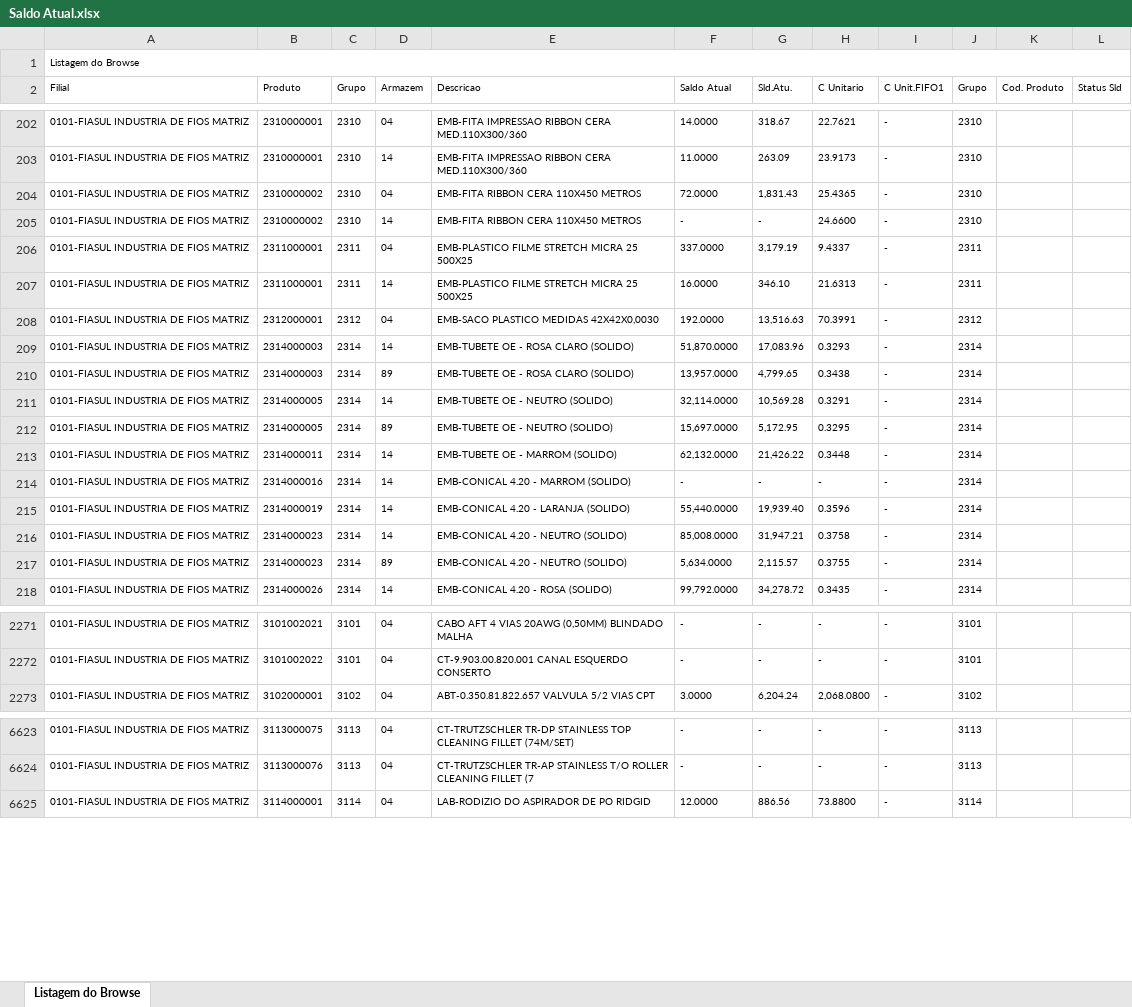
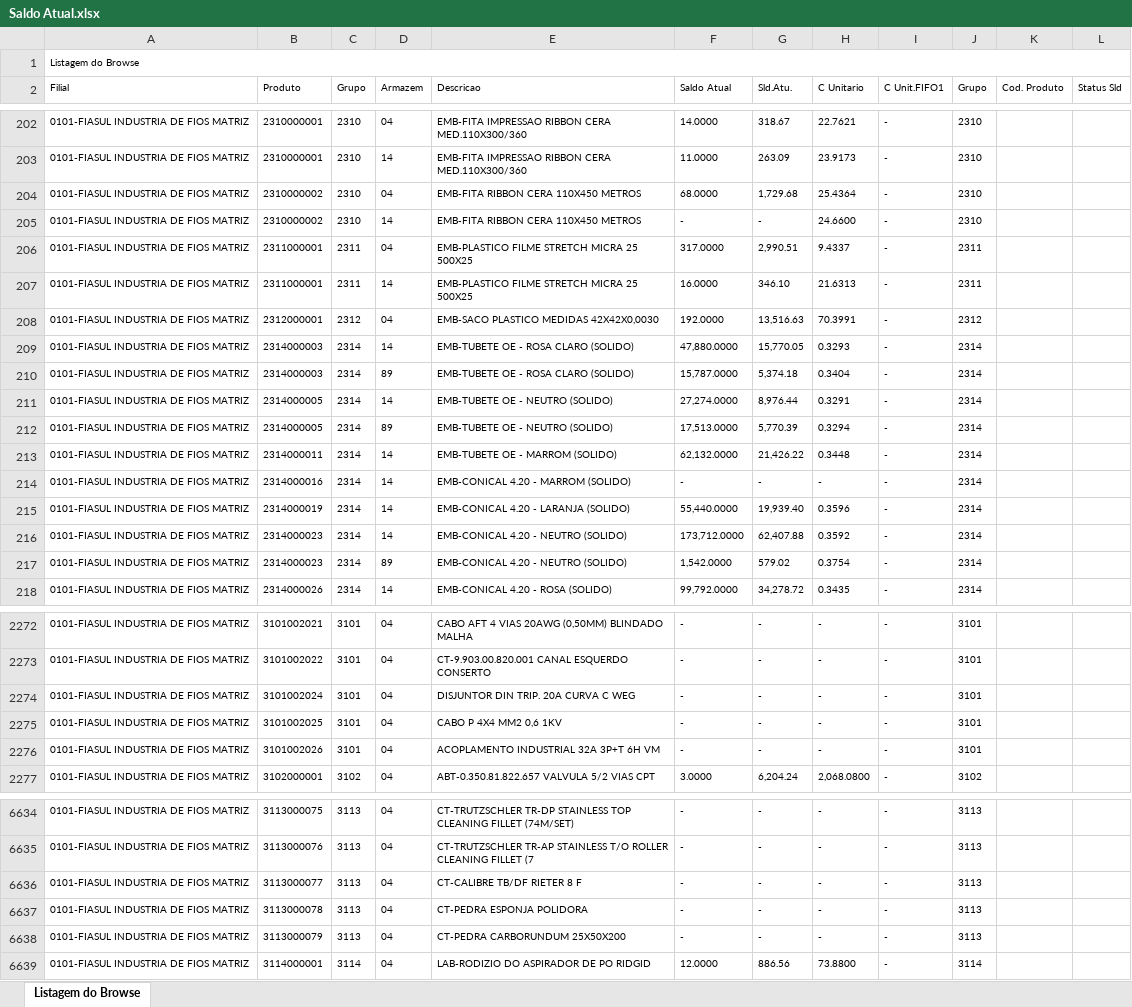
Before and after one commit to ArielKobashi/Dark-Jutsu, an Excel workbook: downloads/Saldo Atual.xlsx, sheet Listagem do Browse, drawn as a sheet; only a part is shown, gaps mark what is left out; values as stored, in another font and other column widths than the file's, no borders; the diff covers the shown part only; the diff names each change by its address in the sheet, - before the commit and + after, or states it on an @@ line.

```diff
--- a/downloads/Saldo Atual.xlsx (sheet Listagem do Browse)
+++ b/downloads/Saldo Atual.xlsx (sheet Listagem do Browse)
-F204 (Saldo Atual): 72.0000
+F204 (Saldo Atual): 68.0000
-G204 (Sld.Atu.): 1,831.43
+G204 (Sld.Atu.): 1,729.68
-H204 (C Unitario): 25.4365
+H204 (C Unitario): 25.4364
-F206 (Saldo Atual): 337.0000
+F206 (Saldo Atual): 317.0000
-G206 (Sld.Atu.): 3,179.19
+G206 (Sld.Atu.): 2,990.51
-F209 (Saldo Atual): 51,870.0000
+F209 (Saldo Atual): 47,880.0000
-G209 (Sld.Atu.): 17,083.96
+G209 (Sld.Atu.): 15,770.05
-F210 (Saldo Atual): 13,957.0000
+F210 (Saldo Atual): 15,787.0000
-G210 (Sld.Atu.): 4,799.65
+G210 (Sld.Atu.): 5,374.18
-H210 (C Unitario): 0.3438
+H210 (C Unitario): 0.3404
-F211 (Saldo Atual): 32,114.0000
+F211 (Saldo Atual): 27,274.0000
-G211 (Sld.Atu.): 10,569.28
+G211 (Sld.Atu.): 8,976.44
-F212 (Saldo Atual): 15,697.0000
+F212 (Saldo Atual): 17,513.0000
-G212 (Sld.Atu.): 5,172.95
+G212 (Sld.Atu.): 5,770.39
-H212 (C Unitario): 0.3295
+H212 (C Unitario): 0.3294
-F216 (Saldo Atual): 85,008.0000
+F216 (Saldo Atual): 173,712.0000
-G216 (Sld.Atu.): 31,947.21
+G216 (Sld.Atu.): 62,407.88
-H216 (C Unitario): 0.3758
+H216 (C Unitario): 0.3592
-F217 (Saldo Atual): 5,634.0000
+F217 (Saldo Atual): 1,542.0000
-G217 (Sld.Atu.): 2,115.57
+G217 (Sld.Atu.): 579.02
-H217 (C Unitario): 0.3755
+H217 (C Unitario): 0.3754
+row 2274: 0101-FIASUL INDUSTRIA DE FIOS MATRIZ | 3101002024 | 3101 | 04 | DISJUNTOR DIN TRIP. 20A CURVA C WEG | - | - | - | - | 3101
+row 2275: 0101-FIASUL INDUSTRIA DE FIOS MATRIZ | 3101002025 | 3101 | 04 | CABO P 4X4 MM2 0,6 1KV | - | - | - | - | 3101
+row 2276: 0101-FIASUL INDUSTRIA DE FIOS MATRIZ | 3101002026 | 3101 | 04 | ACOPLAMENTO INDUSTRIAL 32A 3P+T 6H VM | - | - | - | - | 3101
+row 6636: 0101-FIASUL INDUSTRIA DE FIOS MATRIZ | 3113000077 | 3113 | 04 | CT-CALIBRE TB/DF RIETER 8 F | - | - | - | - | 3113
+row 6637: 0101-FIASUL INDUSTRIA DE FIOS MATRIZ | 3113000078 | 3113 | 04 | CT-PEDRA ESPONJA POLIDORA | - | - | - | - | 3113
+row 6638: 0101-FIASUL INDUSTRIA DE FIOS MATRIZ | 3113000079 | 3113 | 04 | CT-PEDRA CARBORUNDUM 25X50X200 | - | - | - | - | 3113
```
Also changed, not shown: 23 added rows and 571 edited cells elsewhere in this sheet, downloads/incluir.xlsx, 5 other files.
